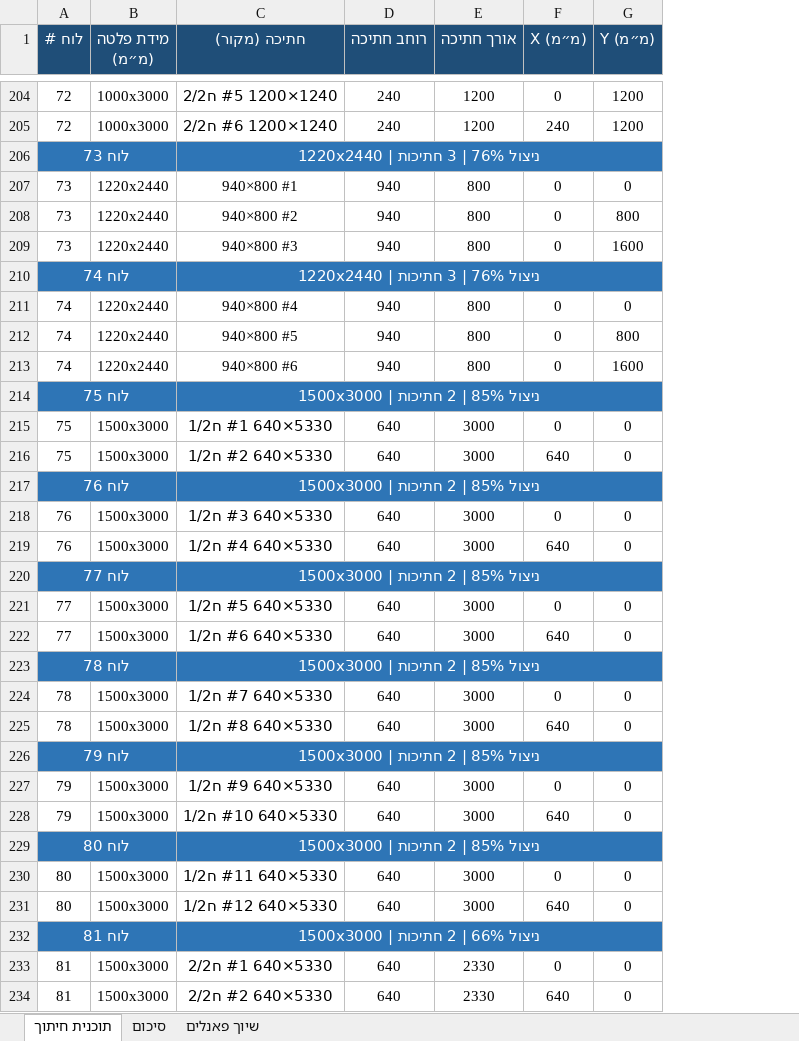
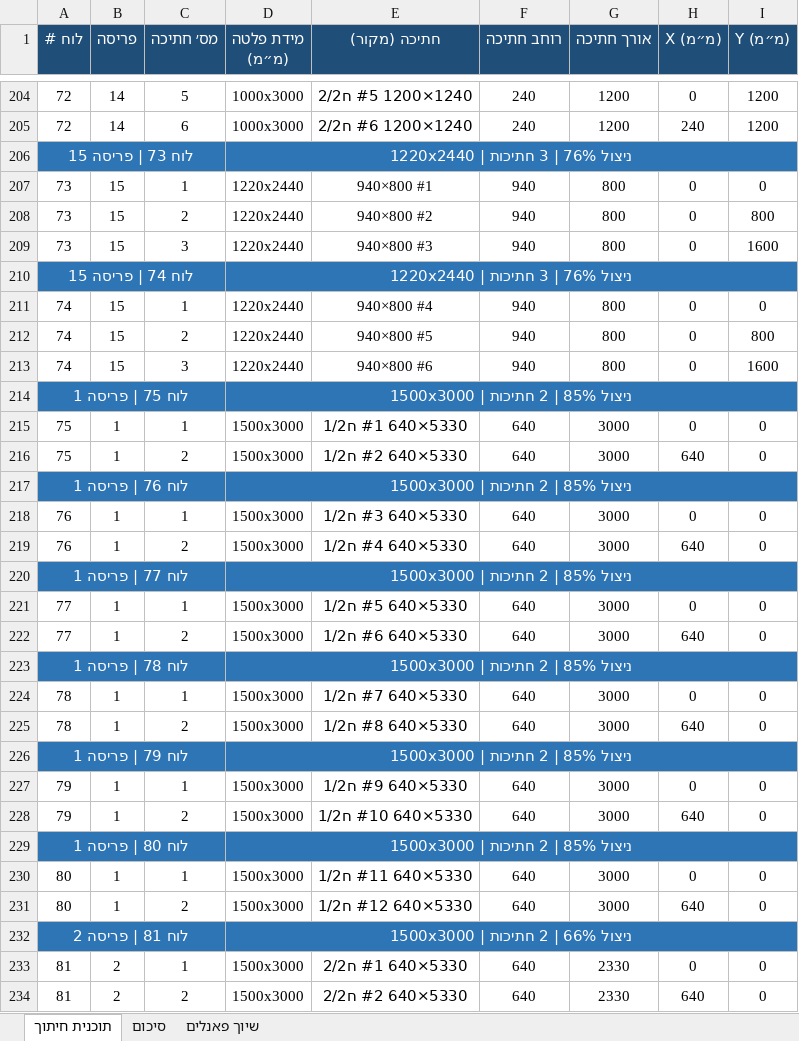
Before and after one commit to itayuziel-source/battalion, an Excel workbook: cut_plan.xlsx, sheet תוכנית חיתוך, drawn as a sheet; only a part is shown, gaps mark what is left out; values as stored, in another font and other column widths than the file's, no borders; removed rows and columns are numbered as before the commit, all else as after; the diff covers the shown part only; the diff names each change by its address in the sheet, - before the commit and + after, or states it on an @@ line.

```diff
--- a/cut_plan.xlsx (sheet תוכנית חיתוך)
+++ b/cut_plan.xlsx (sheet תוכנית חיתוך)
+column B (פריסה), rows 204-205: 14 | 14; rows 207-209: all 15; rows 211-213: all 15; rows 215-216: 1 | 1; rows 218-219: 1 | 1; rows 221-222: 1 | 1; rows 224-225: 1 | 1; rows 227-228: 1 | 1; rows 230-231: 1 | 1; rows 233-234: 2 | 2
+column C (מס׳ חתיכה), rows 204-205: 5 | 6; rows 207-209: 1 | 2 | 3; rows 211-213: 1 | 2 | 3; rows 215-216: 1 | 2; rows 218-219: 1 | 2; rows 221-222: 1 | 2; rows 224-225: 1 | 2; rows 227-228: 1 | 2; rows 230-231: 1 | 2; rows 233-234: 1 | 2
-row 206: לוח 73 |  | 1220x2440 | ניצול 76% | 3 חתיכות
+row 206: לוח 73 | פריסה 15 |  |  | 1220x2440 | ניצול 76% | 3 חתיכות
-row 210: לוח 74 |  | 1220x2440 | ניצול 76% | 3 חתיכות
+row 210: לוח 74 | פריסה 15 |  |  | 1220x2440 | ניצול 76% | 3 חתיכות
-row 214: לוח 75 |  | 1500x3000 | ניצול 85% | 2 חתיכות
+row 214: לוח 75 | פריסה 1 |  |  | 1500x3000 | ניצול 85% | 2 חתיכות
-row 217: לוח 76 |  | 1500x3000 | ניצול 85% | 2 חתיכות
+row 217: לוח 76 | פריסה 1 |  |  | 1500x3000 | ניצול 85% | 2 חתיכות
-row 220: לוח 77 |  | 1500x3000 | ניצול 85% | 2 חתיכות
+row 220: לוח 77 | פריסה 1 |  |  | 1500x3000 | ניצול 85% | 2 חתיכות
-row 223: לוח 78 |  | 1500x3000 | ניצול 85% | 2 חתיכות
+row 223: לוח 78 | פריסה 1 |  |  | 1500x3000 | ניצול 85% | 2 חתיכות
-row 226: לוח 79 |  | 1500x3000 | ניצול 85% | 2 חתיכות
+row 226: לוח 79 | פריסה 1 |  |  | 1500x3000 | ניצול 85% | 2 חתיכות
-row 229: לוח 80 |  | 1500x3000 | ניצול 85% | 2 חתיכות
+row 229: לוח 80 | פריסה 1 |  |  | 1500x3000 | ניצול 85% | 2 חתיכות
-row 232: לוח 81 |  | 1500x3000 | ניצול 66% | 2 חתיכות
+row 232: לוח 81 | פריסה 2 |  |  | 1500x3000 | ניצול 66% | 2 חתיכות
```
Also changed, not shown: 77 added rows and 77 removed rows elsewhere in this sheet, 10 other files.
